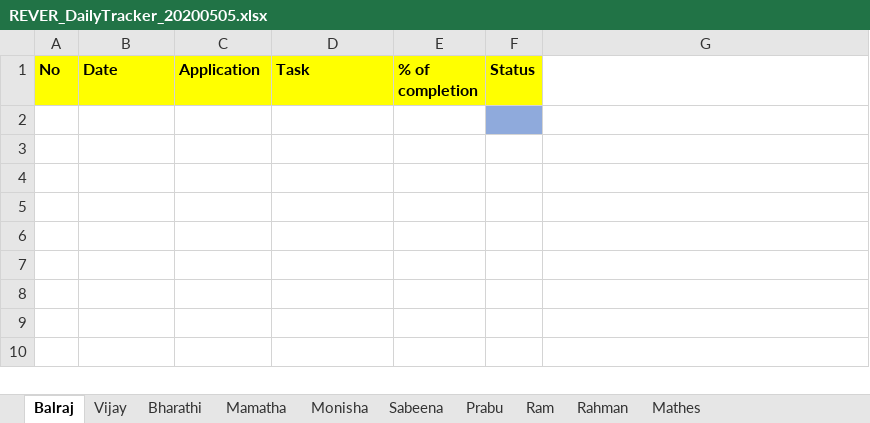
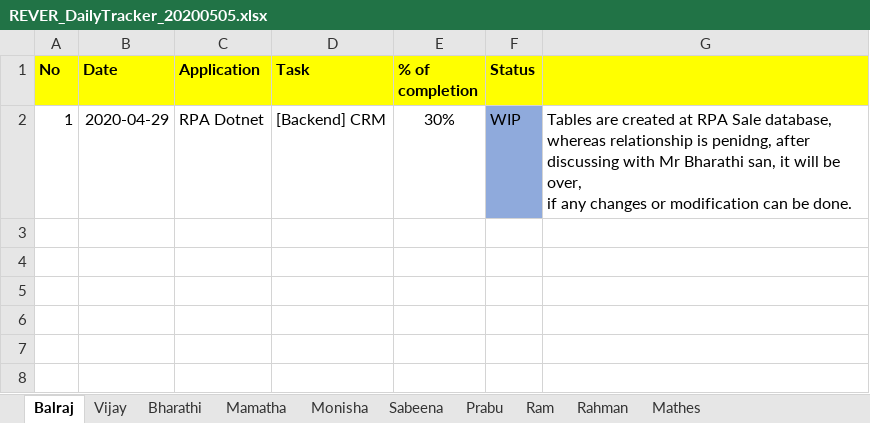
Before and after one commit to tcbalaji/DailyTracker, an Excel workbook: REVER_DailyTracker_20200505.xlsx, sheet Balraj, drawn as a sheet; only a part is shown; the shorter side is filled out with more unchanged rows; values as stored, in another font and other column widths than the file's, no borders; ↵ is a line break in a cell; the diff names each change by its address in the sheet, - before the commit and + after, or states it on an @@ line.

```diff
--- a/REVER_DailyTracker_20200505.xlsx (sheet Balraj)
+++ b/REVER_DailyTracker_20200505.xlsx (sheet Balraj)
-G1 fill: none
+G1 fill: #FFFF00
-row 2: (empty)
+row 2: 1 | 2020-04-29 | RPA Dotnet | [Backend] CRM | 30% | WIP | Tables are created at RPA Sale database, whereas relationship is penidng, after discussing with Mr Bharathi san, it will be over, ↵ if any changes or modification can be done.
```
Also changed, not shown: sheet Monisha, sheet Vijay, sheet Mathes, sheet Rahman.
